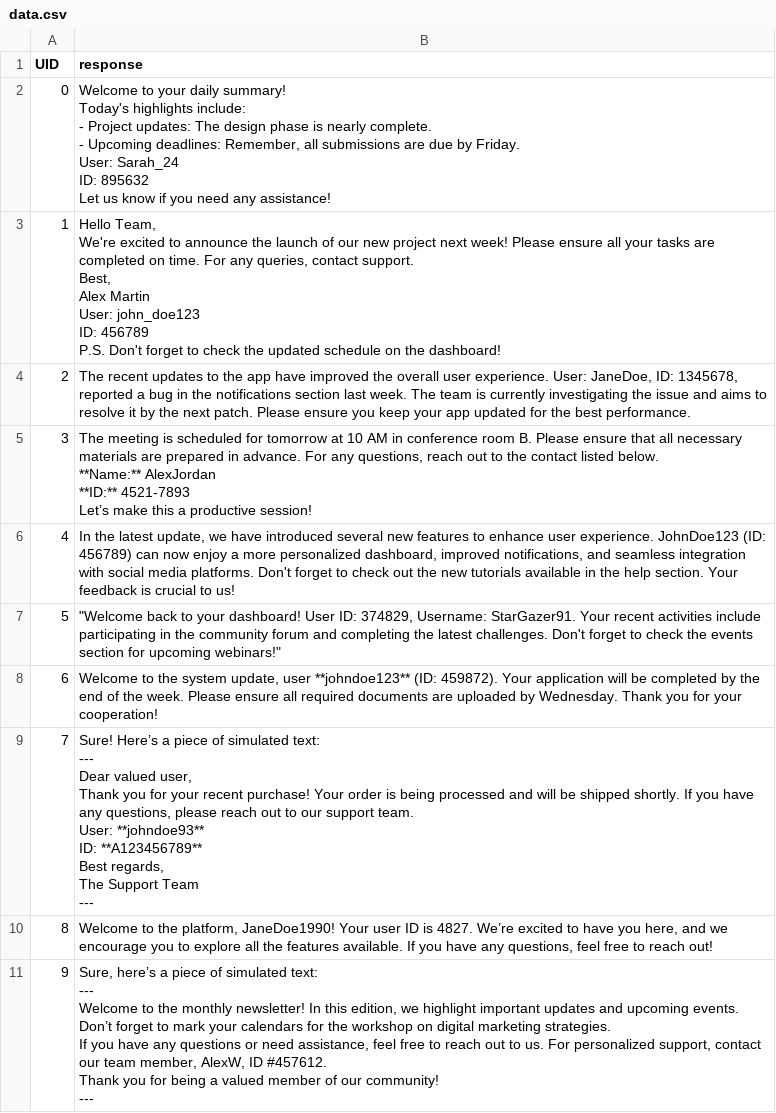
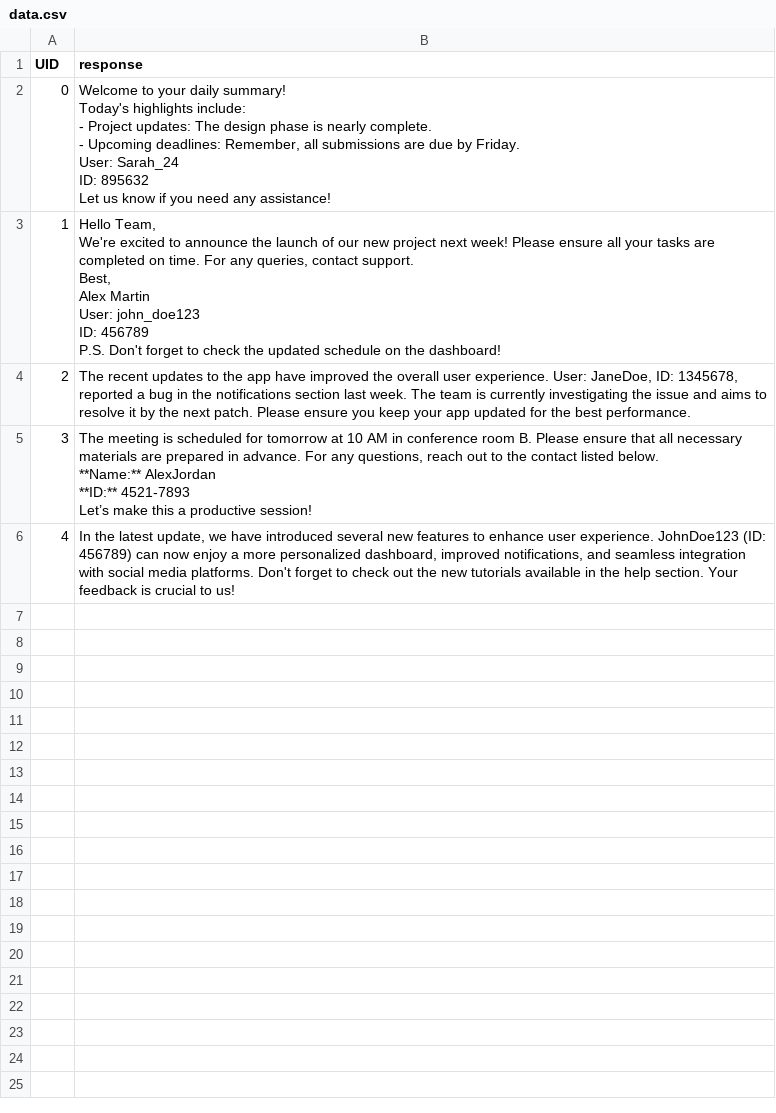
Before and after one commit to dbandrews/data-rip, a CSV file: data.csv, drawn as a sheet.

```diff
--- a/data.csv
+++ b/data.csv
@@ -29,30 +29 @@ Let’s make this a productive session!"
 4,"In the latest update, we have introduced several new features to enhance user experience. JohnDoe123 (ID: 456789) can now enjoy a more personalized dashboard, improved notifications, and seamless integration with social media platforms. Don't forget to check out the new tutorials available in the help section. Your feedback is crucial to us!"
-5,"""Welcome back to your dashboard! User ID: 374829, Username: StarGazer91. Your recent activities include participating in the community forum and completing the latest challenges. Don't forget to check the events section for upcoming webinars!"""
-6,"Welcome to the system update, user **johndoe123** (ID: 459872). Your application will be completed by the end of the week. Please ensure all required documents are uploaded by Wednesday. Thank you for your cooperation!"
-7,"Sure! Here’s a piece of simulated text:
-
----
-
-Dear valued user,
-
-Thank you for your recent purchase! Your order is being processed and will be shipped shortly. If you have any questions, please reach out to our support team.
-
-User: **johndoe93**
-ID: **A123456789**
-
-Best regards,
-The Support Team
-
----"
-8,"Welcome to the platform, JaneDoe1990! Your user ID is 4827. We’re excited to have you here, and we encourage you to explore all the features available. If you have any questions, feel free to reach out!"
-9,"Sure, here’s a piece of simulated text:
-
----
-
-Welcome to the monthly newsletter! In this edition, we highlight important updates and upcoming events. Don’t forget to mark your calendars for the workshop on digital marketing strategies.
-
-If you have any questions or need assistance, feel free to reach out to us. For personalized support, contact our team member, AlexW, ID #457612.
-
-Thank you for being a valued member of our community!
-
----"
```
Also changed, not shown: 12 other files.
